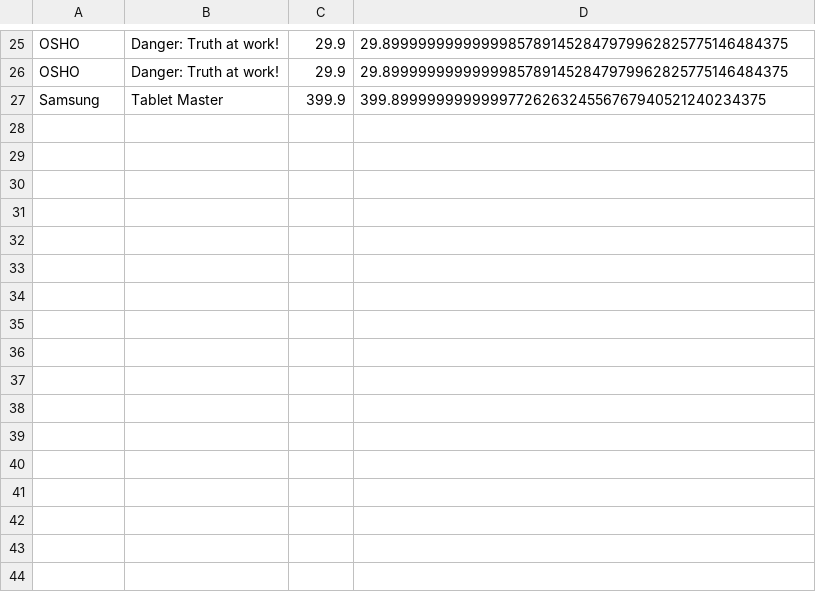
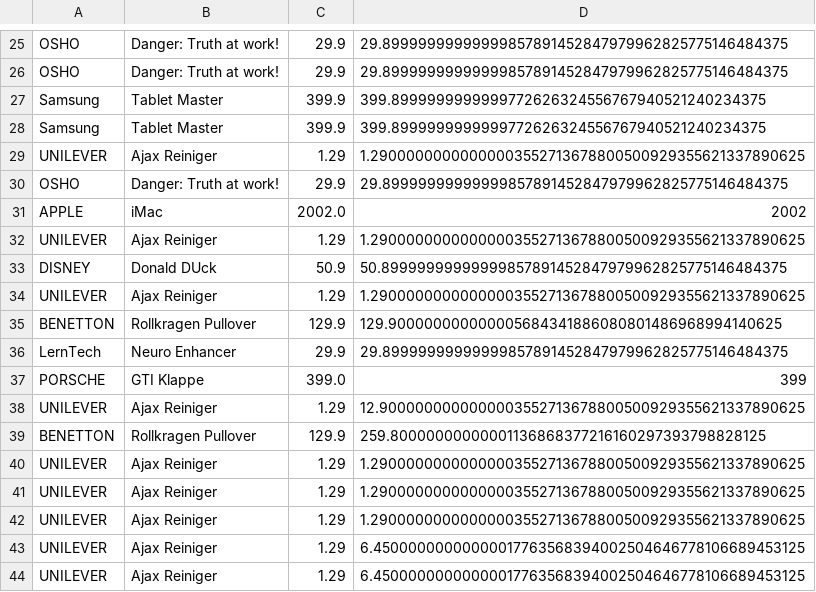
Before and after one commit to DerHerrMike/Receipt, a CSV file: output/receiptItems.csv, drawn as a sheet; only a part is shown, gaps mark what is left out; the diff names each change by its address in the sheet, - before the commit and + after, or states it on an @@ line.

Commit message:
load all receipts from file

```diff
--- a/output/receiptItems.csv
+++ b/output/receiptItems.csv
+row 28: Samsung | Tablet Master | 399.9 | 399.8999999999999772626324556767940521240234375
+row 29: UNILEVER | Ajax Reiniger | 1.29 | 1.29000000000000003552713678800500929355621337890625
+row 30: OSHO | Danger: Truth at work! | 29.9 | 29.89999999999999857891452847979962825775146484375
+row 31: APPLE | iMac | 2002.0 | 2002
+row 32: UNILEVER | Ajax Reiniger | 1.29 | 1.29000000000000003552713678800500929355621337890625
+row 33: DISNEY | Donald DUck | 50.9 | 50.89999999999999857891452847979962825775146484375
+row 34: UNILEVER | Ajax Reiniger | 1.29 | 1.29000000000000003552713678800500929355621337890625
+row 35: BENETTON | Rollkragen Pullover | 129.9 | 129.900000000000005684341886080801486968994140625
+row 36: LernTech | Neuro Enhancer | 29.9 | 29.89999999999999857891452847979962825775146484375
+row 37: PORSCHE | GTI Klappe | 399.0 | 399
+row 38: UNILEVER | Ajax Reiniger | 1.29 | 12.9000000000000003552713678800500929355621337890625
+row 39: BENETTON | Rollkragen Pullover | 129.9 | 259.80000000000001136868377216160297393798828125
+row 40: UNILEVER | Ajax Reiniger | 1.29 | 1.29000000000000003552713678800500929355621337890625
+row 41: UNILEVER | Ajax Reiniger | 1.29 | 1.29000000000000003552713678800500929355621337890625
+row 42: UNILEVER | Ajax Reiniger | 1.29 | 1.29000000000000003552713678800500929355621337890625
+row 43: UNILEVER | Ajax Reiniger | 1.29 | 6.45000000000000017763568394002504646778106689453125
+row 44: UNILEVER | Ajax Reiniger | 1.29 | 6.45000000000000017763568394002504646778106689453125
```
Also changed, not shown: output/receipts.csv, 2 other files.
